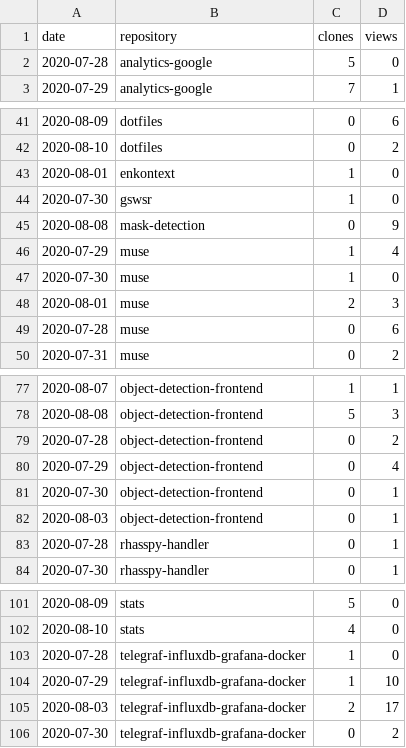
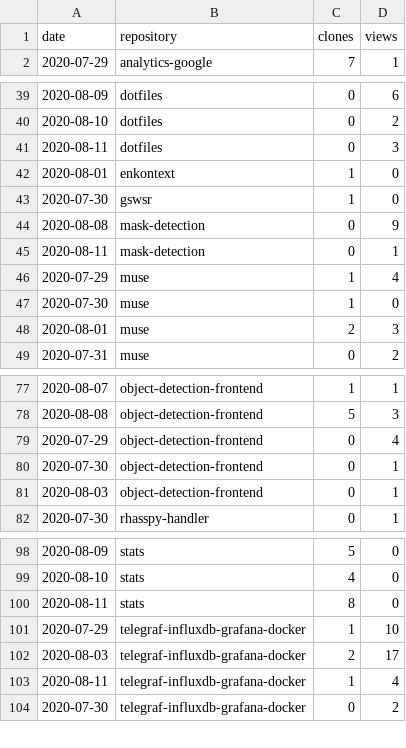
Before and after one commit to cristianpb/stats, a CSV file: github-visits.csv, drawn as a sheet; only a part is shown, gaps mark what is left out; removed rows and columns are numbered as before the commit, all else as after; the diff covers the shown part only; the diff names each change by its address in the sheet, - before the commit and + after, or states it on an @@ line.

```diff
--- a/github-visits.csv
+++ b/github-visits.csv
-row 2: 2020-07-28 | analytics-google | 5 | 0
+row 41: 2020-08-11 | dotfiles | 0 | 3
+row 45: 2020-08-11 | mask-detection | 0 | 1
-row 49: 2020-07-28 | muse | 0 | 6
-row 79: 2020-07-28 | object-detection-frontend | 0 | 2
-row 83: 2020-07-28 | rhasspy-handler | 0 | 1
-row 103: 2020-07-28 | telegraf-influxdb-grafana-docker | 1 | 0
+row 100: 2020-08-11 | stats | 8 | 0
+row 103: 2020-08-11 | telegraf-influxdb-grafana-docker | 1 | 4
```
Also changed, not shown: 5 added rows, 5 removed rows and 1 edited cell elsewhere in this file, github-repositories.csv.
